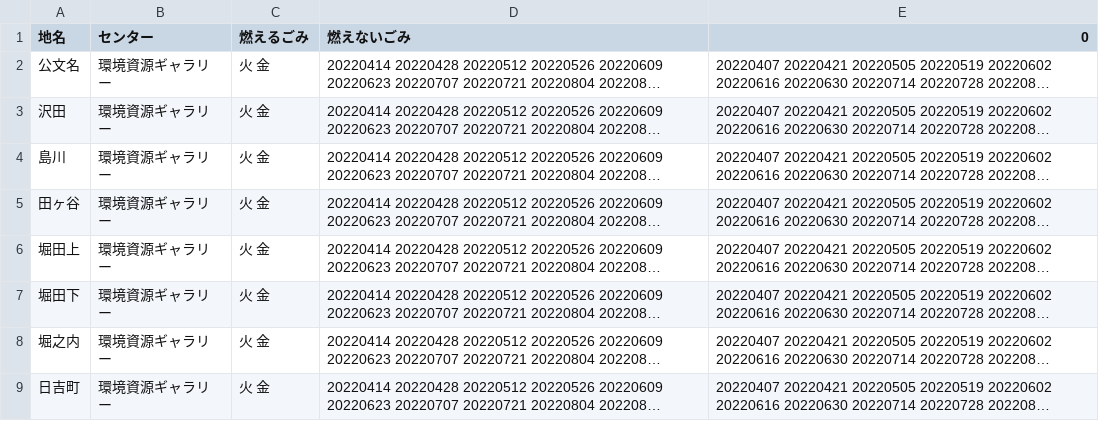
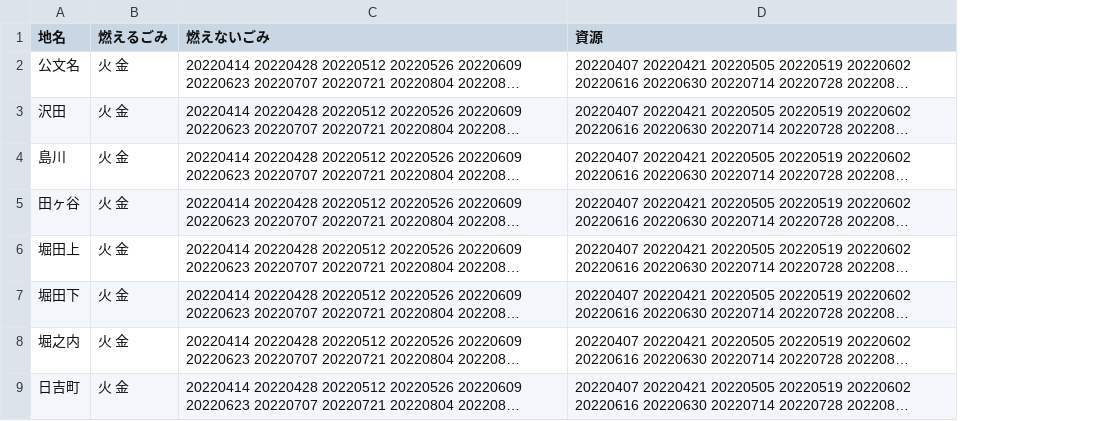
Before and after one commit to kikugawashi/5374, a CSV file: data/area_days.csv, drawn as a sheet; only a part is shown; long unchanged cells end in …; removed rows and columns are numbered as before the commit, all else as after; the diff names each change by its address in the sheet, - before the commit and + after, or states it on an @@ line.

Commit message:
Update area_days.csv

```diff
--- a/data/area_days.csv
+++ b/data/area_days.csv
-column B (センター), rows 2-9: all 環境資源ギャラリー
-D1: 0
+D1: 資源
```
